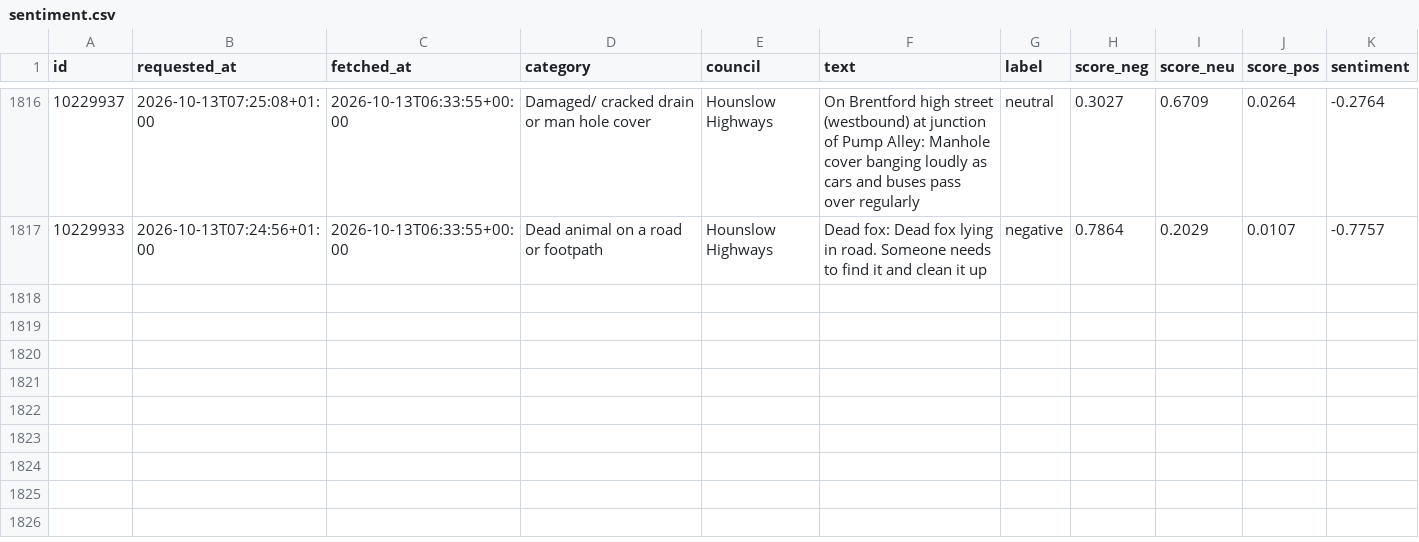
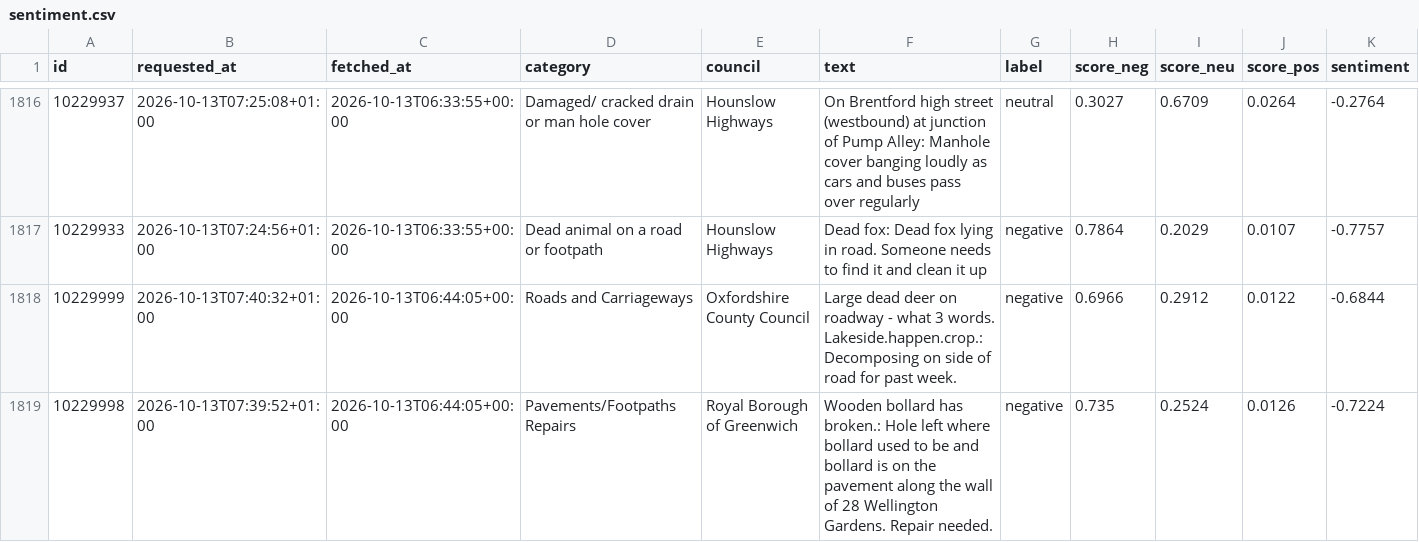
Before and after one commit to Hubertsauce/road-pulse, a CSV file: data/sentiment.csv, drawn as a sheet; only a part is shown, gaps mark what is left out; the diff names each change by its address in the sheet, - before the commit and + after, or states it on an @@ line.

```diff
--- a/data/sentiment.csv
+++ b/data/sentiment.csv
+row 1818: 10229999 | 2026-10-13T07:40:32+01:00 | 2026-10-13T06:44:05+00:00 | Roads and Carriageways | Oxfordshire County Council | Large dead deer on roadway - what 3 words. Lakeside.happen.crop.: Decomposing on side of road for past week. | negative | 0.6966 | 0.2912 | 0.0122 | -0.6844
+row 1819: 10229998 | 2026-10-13T07:39:52+01:00 | 2026-10-13T06:44:05+00:00 | Pavements/Footpaths Repairs | Royal Borough of Greenwich | Wooden bollard has broken.: Hole left where bollard used to be and bollard is on the pavement along the wall of 28 Wellington Gardens. Repair needed. | negative | 0.735 | 0.2524 | 0.0126 | -0.7224
```
Also changed, not shown: 1 other file.
